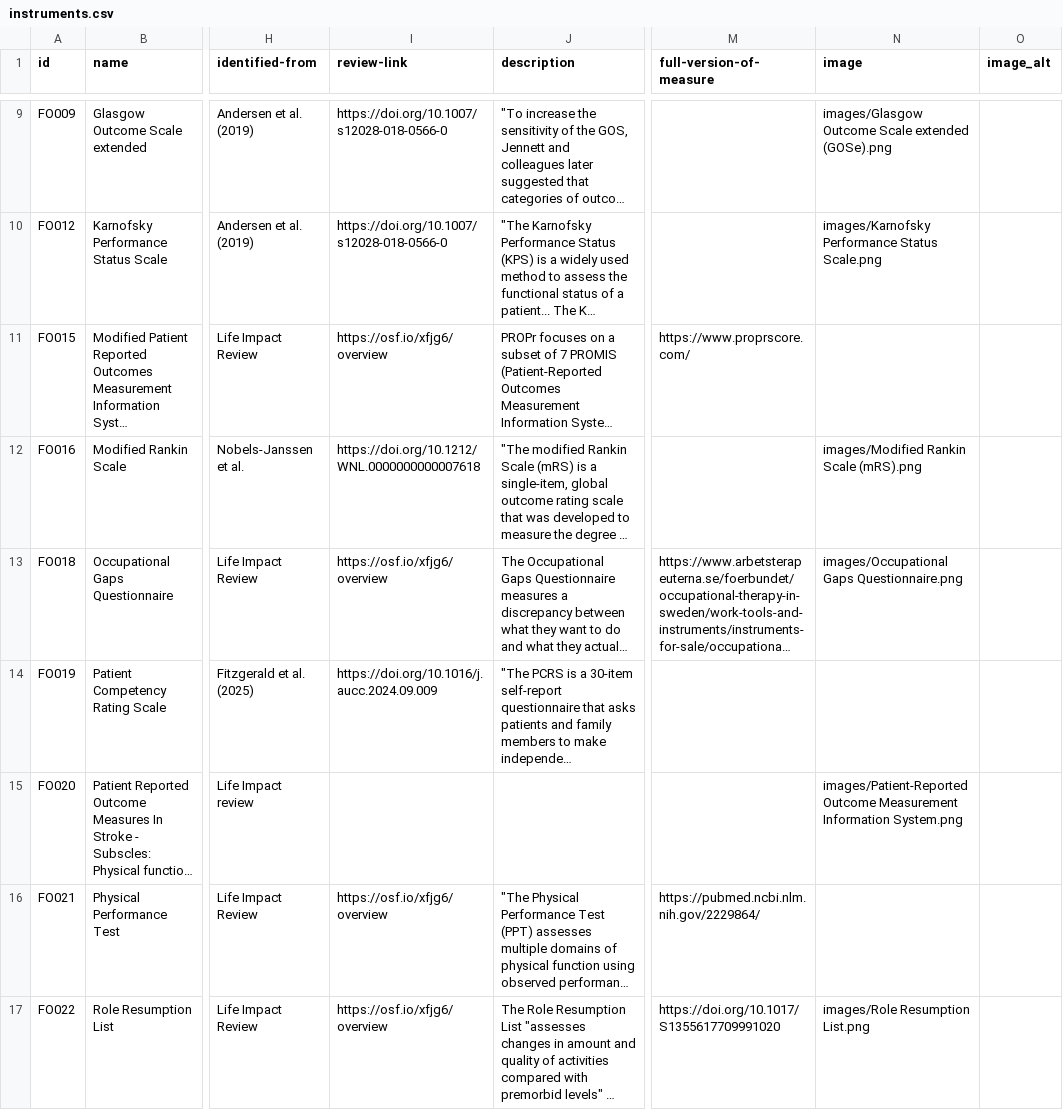
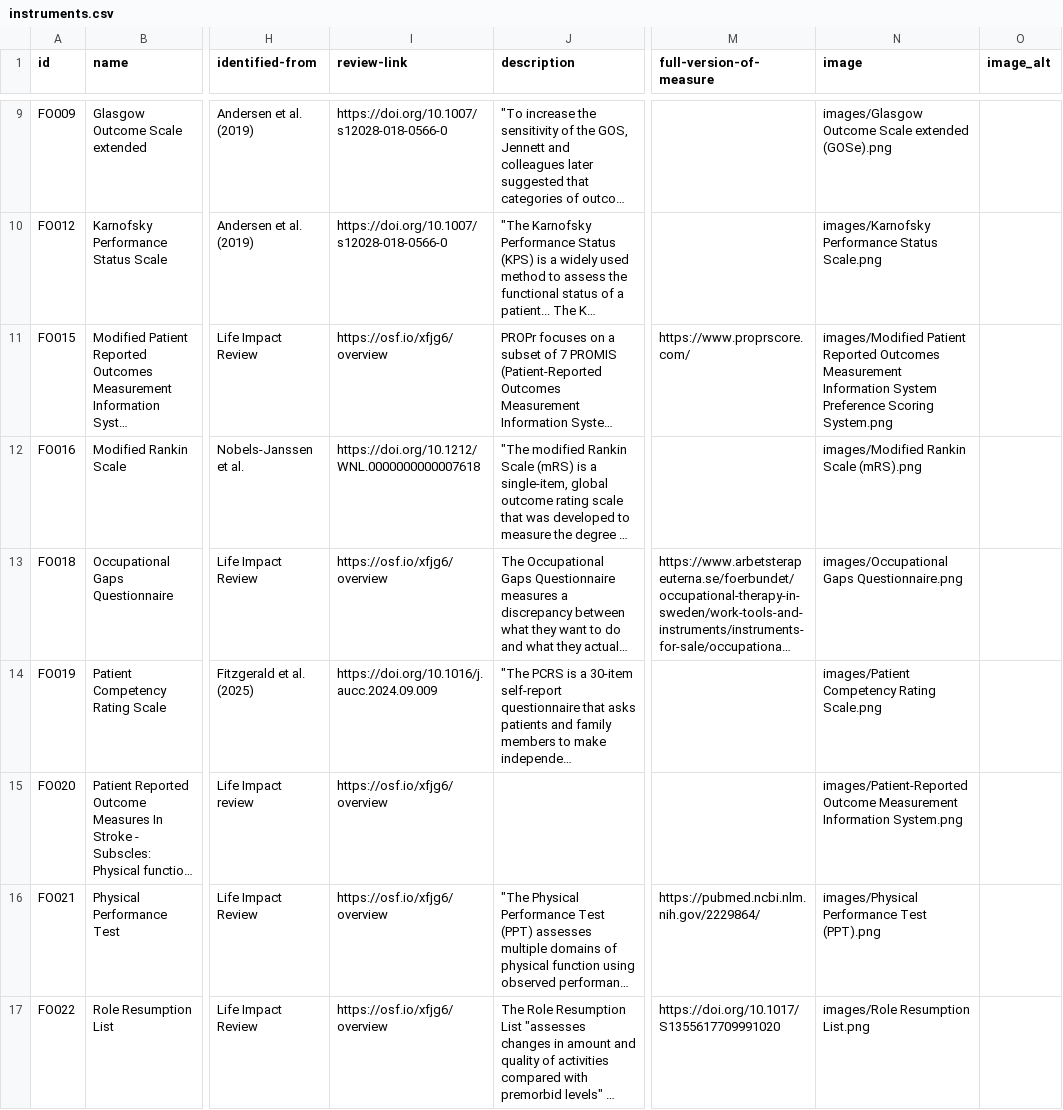
Before and after one commit to SeanFTPatterson/Functional-Outcomes, a CSV file: data/instruments.csv, drawn as a sheet; only a part is shown, gaps mark what is left out; long unchanged cells end in …; the diff covers the shown part only; the diff names each change by its address in the sheet, - before the commit and + after, or states it on an @@ line.

```diff
--- a/data/instruments.csv
+++ b/data/instruments.csv
-N11 (image): (empty)
+N11 (image): images/Modified Patient Reported Outcomes Measurement Information System Preference Scoring System.png
-N14 (image): (empty)
+N14 (image): images/Patient Competency Rating Scale.png
-I15 (review-link): (empty)
+I15 (review-link): https://osf.io/xfjg6/overview
-N16 (image): (empty)
+N16 (image): images/Physical Performance Test (PPT).png
```
Also changed, not shown: 5 edited cells elsewhere in this file, 4 other files.
